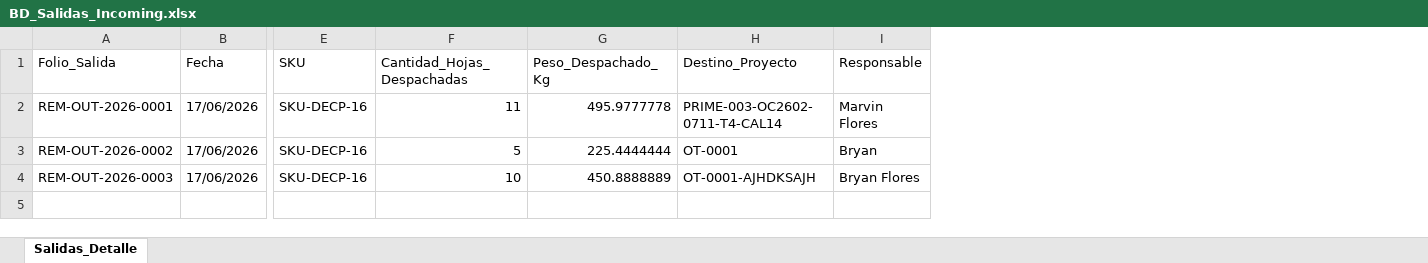
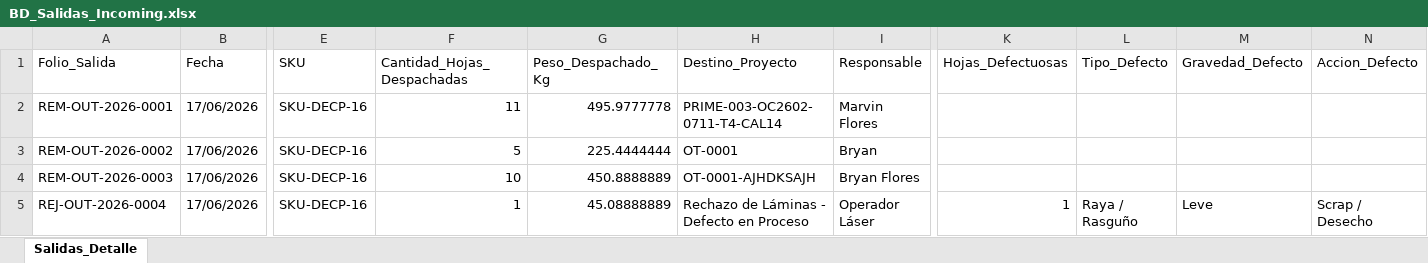
Before and after one commit to jesusalbertomoraleslopez-byte/incoming-calidad, an Excel workbook: BD_Salidas_Incoming.xlsx, sheet Salidas_Detalle, drawn as a sheet; only a part is shown, gaps mark what is left out; values as stored, in another font and other column widths than the file's, no borders; rows hold the shown columns only; the diff names each change by its address in the sheet, - before the commit and + after, or states it on an @@ line.

Commit message:
Auto-registro SGC: Folio RECHAZO-REJ-OUT-2026-0004

```diff
--- a/BD_Salidas_Incoming.xlsx (sheet Salidas_Detalle)
+++ b/BD_Salidas_Incoming.xlsx (sheet Salidas_Detalle)
+column K (Hojas_Defectuosas), empty
+column L (Tipo_Defecto), empty
+column M (Gravedad_Defecto), empty
+column N (Accion_Defecto), empty
+row 5: REJ-OUT-2026-0004 | 17/06/2026 | SKU-DECP-16 | 1 | 45.08888889 | Rechazo de Láminas - Defecto en Proceso | Operador Láser | 1 | Raya / Rasguño | Leve | Scrap / Desecho
```
